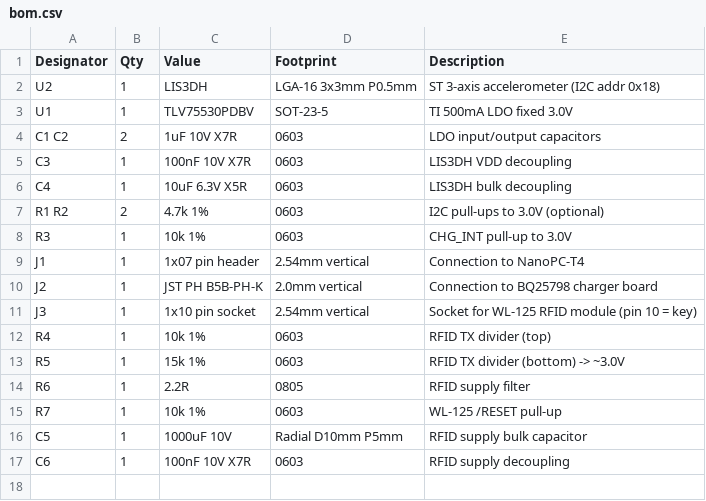
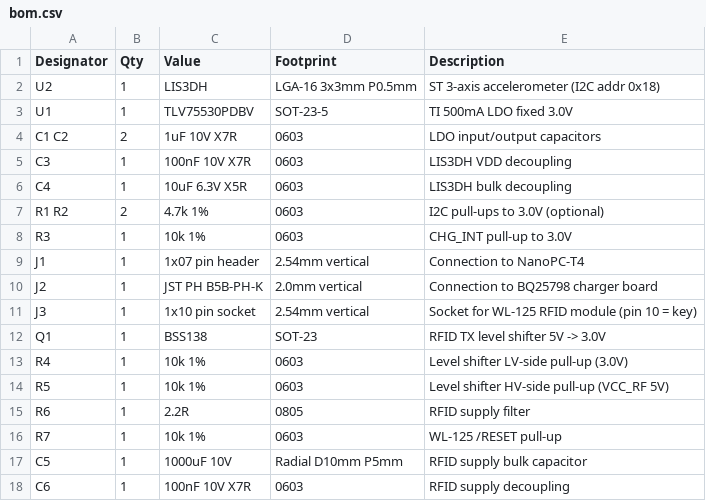
Before and after one commit to explora26/tablet_sensor_board, a CSV file: fab/bom.csv, drawn as a sheet.

```diff
--- a/fab/bom.csv
+++ b/fab/bom.csv
@@ -11,4 +11,5 @@ J2,1,JST PH B5B-PH-K,2.0mm vertical,Connection to BQ25798 charger board
 J3,1,1x10 pin socket,2.54mm vertical,Socket for WL-125 RFID module (pin 10 = key)
-R4,1,10k 1%,0603,RFID TX divider (top)
-R5,1,15k 1%,0603,RFID TX divider (bottom) -> ~3.0V
+Q1,1,BSS138,SOT-23,RFID TX level shifter 5V -> 3.0V
+R4,1,10k 1%,0603,Level shifter LV-side pull-up (3.0V)
+R5,1,10k 1%,0603,Level shifter HV-side pull-up (VCC_RF 5V)
 R6,1,2.2R,0805,RFID supply filter
```
Also changed, not shown: 4 other files.
